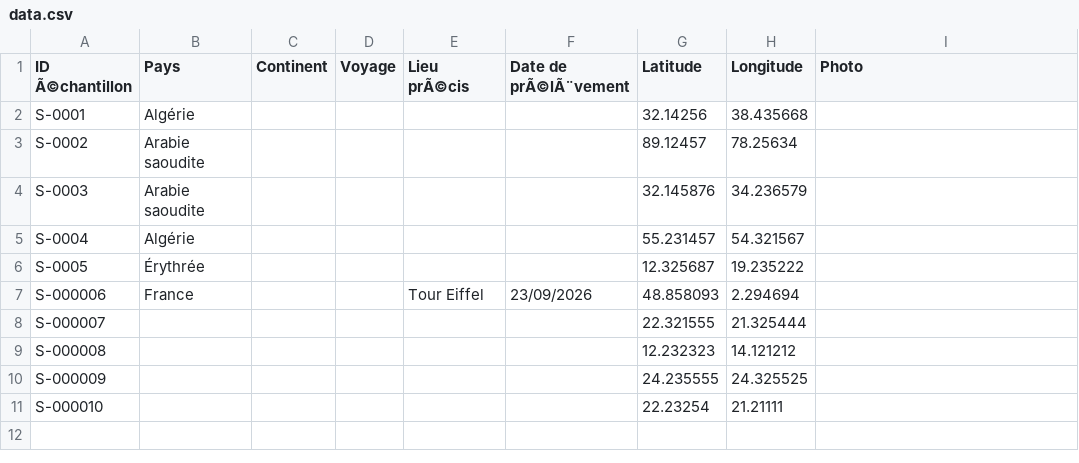
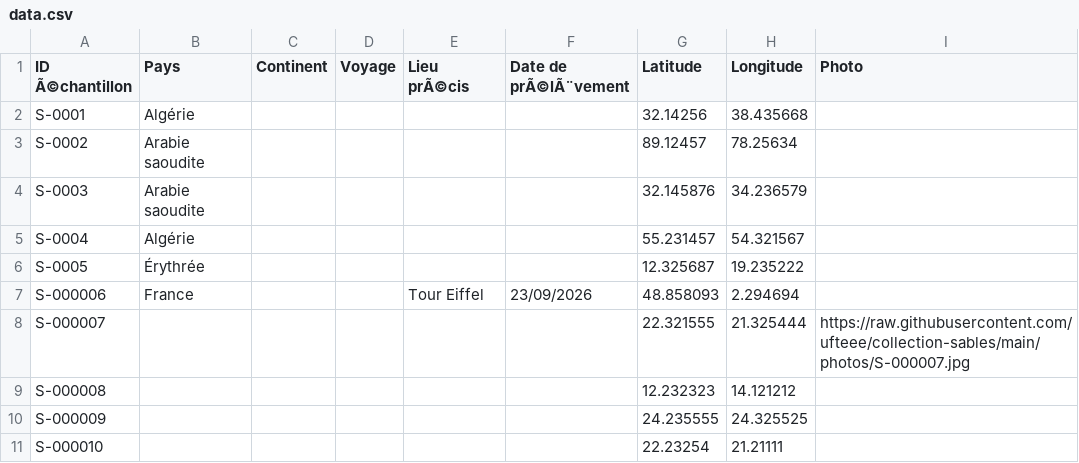
Before and after one commit to ufteee/collection-sables, a CSV file: data.csv, drawn as a sheet.

Commit message:
Update sand collection data

```diff
--- a/data.csv
+++ b/data.csv
@@ -7,3 +7,3 @@ ID Ã©chantillon,Pays,Continent,Voyage,Lieu prÃ©cis,Date de prÃ©lÃ¨vement
 "S-000006","France","","","Tour Eiffel","23/09/2026",48.858093,2.294694,""
-"S-000007","","","","","",22.321555,21.325444,""
+"S-000007","","","","","",22.321555,21.325444,"https://raw.githubusercontent.com/ufteee/collection-sables/main/photos/S-000007.jpg"
 "S-000008","","","","","",12.232323,14.121212,""
```
